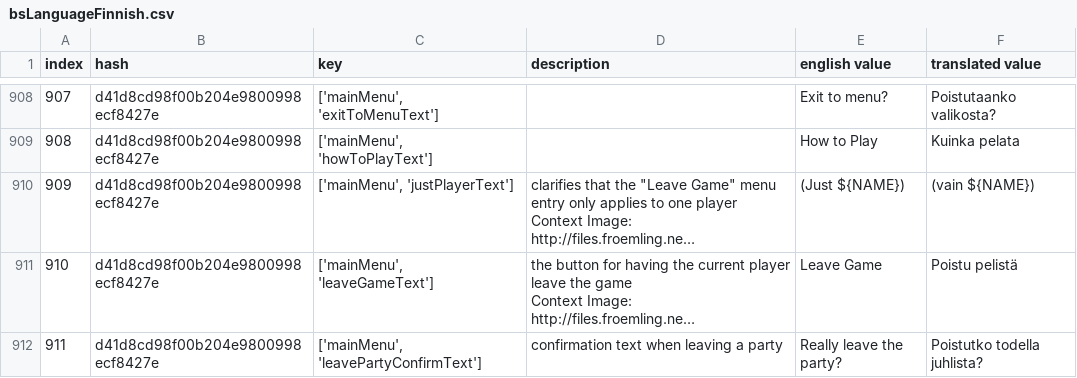
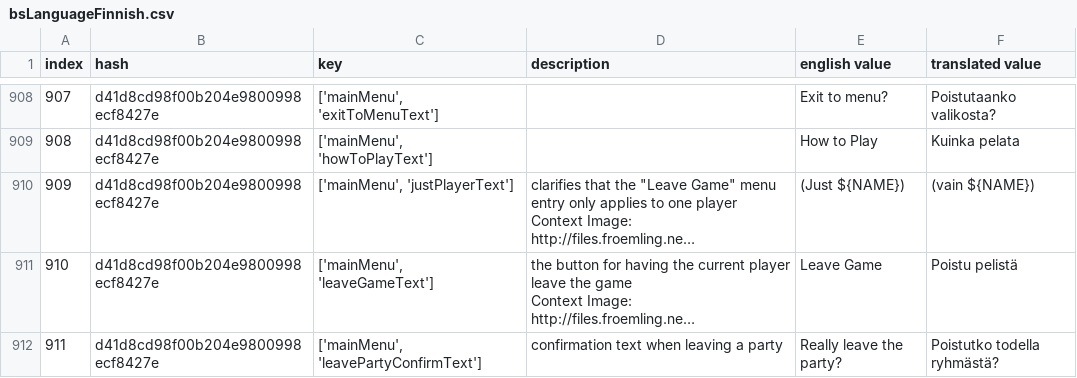
Before and after one commit to eemiilmari-bit/emuvex, a CSV file: bsLanguageFinnish.csv, drawn as a sheet; only a part is shown, gaps mark what is left out; long unchanged cells end in …; the diff covers the shown part only; the diff names each change by its address in the sheet, - before the commit and + after, or states it on an @@ line.

```diff
--- a/bsLanguageFinnish.csv
+++ b/bsLanguageFinnish.csv
-F912 (translated value): Poistutko todella juhlista?
+F912 (translated value): Poistutko todella ryhmästä?
```
Also changed, not shown: 36 edited cells elsewhere in this file.
